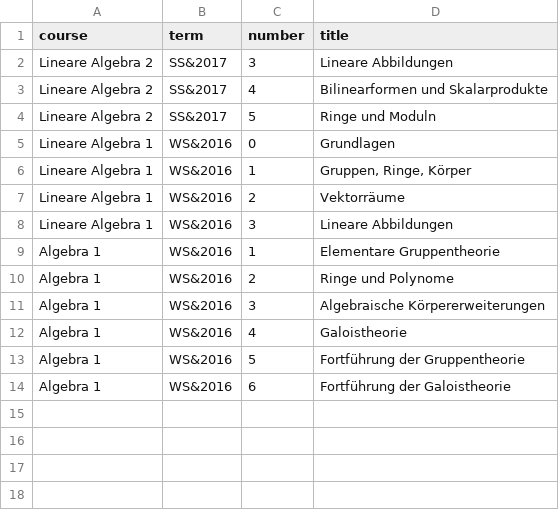
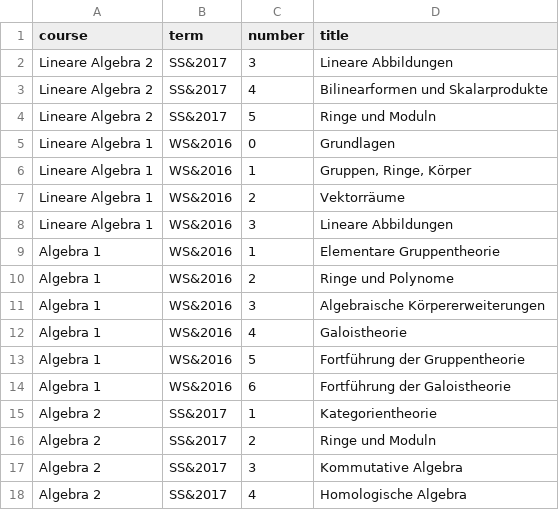
Before and after one commit to MaMpf-HD/mampf, a CSV file: db/csv/chapters.csv, drawn as a sheet.

```diff
--- a/db/csv/chapters.csv
+++ b/db/csv/chapters.csv
@@ -14 +14,5 @@ Algebra 1,WS&2016,5,Fortführung der Gruppentheorie
 Algebra 1,WS&2016,6,Fortführung der Galoistheorie
+Algebra 2,SS&2017,1,Kategorientheorie
+Algebra 2,SS&2017,2,Ringe und Moduln
+Algebra 2,SS&2017,3,Kommutative Algebra
+Algebra 2,SS&2017,4,Homologische Algebra
```
Also changed, not shown: db/csv/sections.csv, db/csv/tags.csv, 1 other file.
